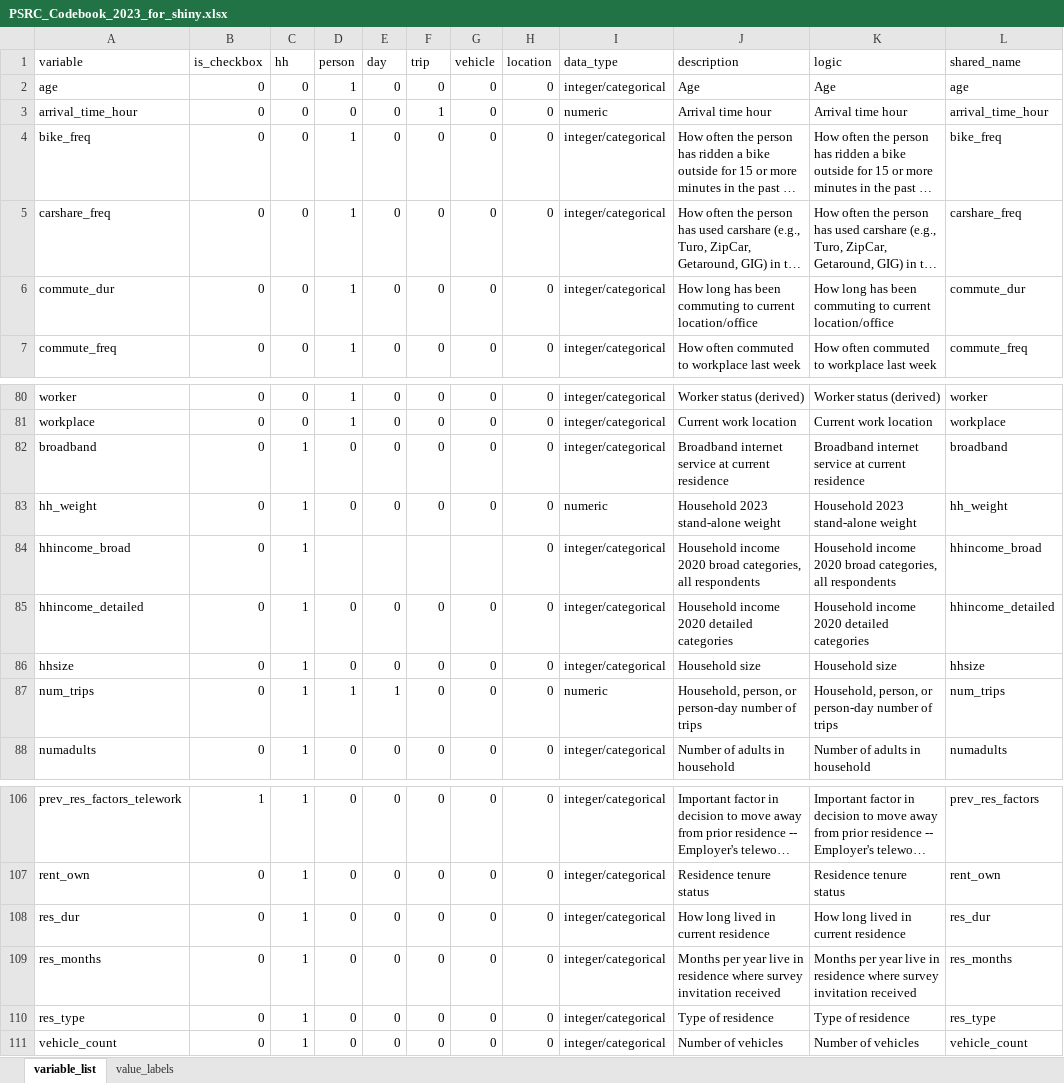
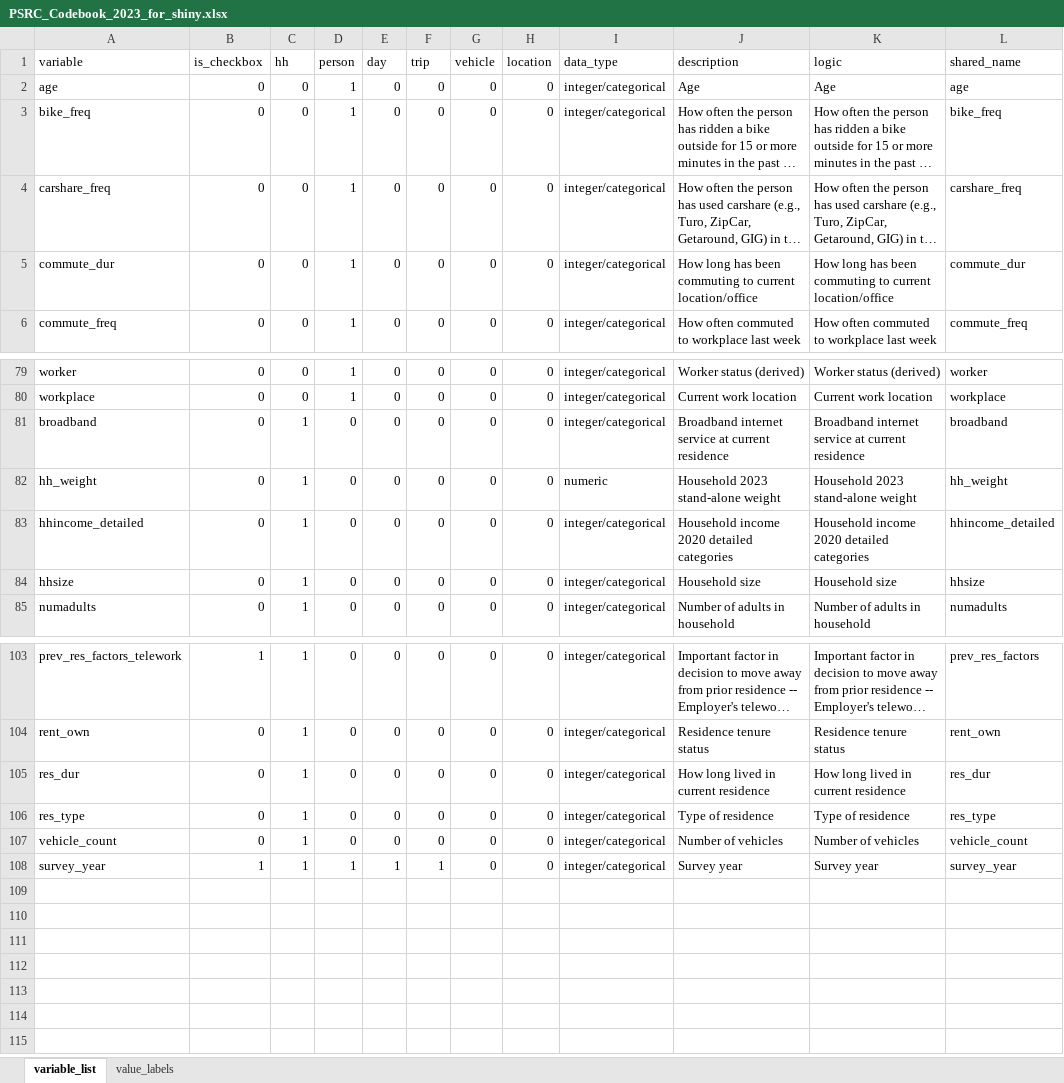
Before and after one commit to psrc/travel-studies, an Excel workbook: 2023/summary/shiny/PSRC_Codebook_2023_for_shiny.xlsx, sheet variable_list, drawn as a sheet; only a part is shown, gaps mark what is left out; long unchanged cells end in …; values as stored, in another font and other column widths than the file's, no borders; removed rows and columns are numbered as before the commit, all else as after; the diff names each change by its address in the sheet, - before the commit and + after, or states it on an @@ line.

```diff
--- a/2023/summary/shiny/PSRC_Codebook_2023_for_shiny.xlsx (sheet variable_list)
+++ b/2023/summary/shiny/PSRC_Codebook_2023_for_shiny.xlsx (sheet variable_list)
-row 3: arrival_time_hour | 0 | 0 | 0 | 0 | 1 | 0 | 0 | numeric | Arrival time hour | Arrival time hour | arrival_time_hour
-row 84: hhincome_broad | 0 | 1 |  |  |  |  | 0 | integer/categorical | Household income 2020 broad categories, all respondents | Household income 2020 broad categories, all respondents | hhincome_broad
-row 87: num_trips | 0 | 1 | 1 | 1 | 0 | 0 | 0 | numeric | Household, person, or person-day number of trips | Household, person, or person-day number of trips | num_trips
-row 109: res_months | 0 | 1 | 0 | 0 | 0 | 0 | 0 | integer/categorical | Months per year live in residence where survey invitation received | Months per year live in residence where survey invitation received | res_months
+row 108: survey_year | 1 | 1 | 1 | 1 | 1 | 0 | 0 | integer/categorical | Survey year | Survey year | survey_year
```
Also changed, not shown: 8 other files.
